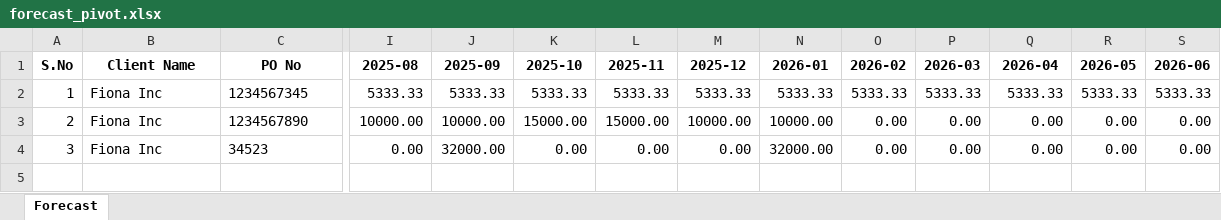
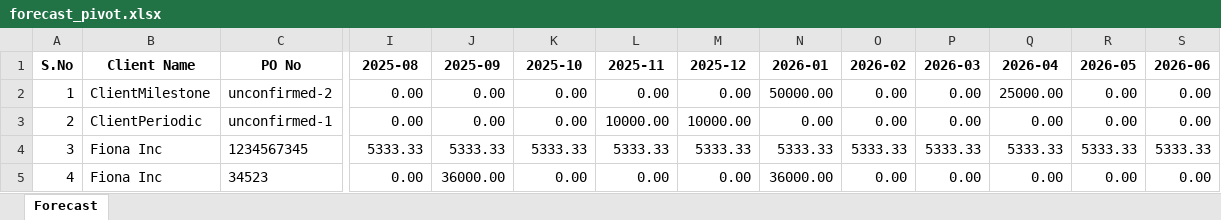
Before and after one commit to RishabhSpark/Financial-Tracker, an Excel workbook: forecast_pivot.xlsx, sheet Forecast, drawn as a sheet; only a part is shown, gaps mark what is left out; values as stored, in another font and other column widths than the file's, no borders; addresses are those after the commit; rows hold the shown columns only; the diff covers the shown part only; the diff names each change by its address in the sheet, - before the commit and + after, or states it on an @@ line.

```diff
--- a/forecast_pivot.xlsx (sheet Forecast)
+++ b/forecast_pivot.xlsx (sheet Forecast)
-B2 (Client Name): Fiona Inc
+B2 (Client Name): ClientMilestone
-C2 (PO No): 1234567345
+C2 (PO No): unconfirmed-2
-I2 (2025-08): 5333.33
+I2 (2025-08): 0.00
-J2 (2025-09): 5333.33
+J2 (2025-09): 0.00
-K2 (2025-10): 5333.33
+K2 (2025-10): 0.00
-L2 (2025-11): 5333.33
+L2 (2025-11): 0.00
-M2 (2025-12): 5333.33
+M2 (2025-12): 0.00
-N2 (2026-01): 5333.33
+N2 (2026-01): 50000.00
-O2 (2026-02): 5333.33
+O2 (2026-02): 0.00
-P2 (2026-03): 5333.33
+P2 (2026-03): 0.00
-Q2 (2026-04): 5333.33
+Q2 (2026-04): 25000.00
-R2 (2026-05): 5333.33
+R2 (2026-05): 0.00
-S2 (2026-06): 5333.33
+S2 (2026-06): 0.00
-B3 (Client Name): Fiona Inc
+B3 (Client Name): ClientPeriodic
-C3 (PO No): 1234567890
+C3 (PO No): unconfirmed-1
-I3 (2025-08): 10000.00
+I3 (2025-08): 0.00
-J3 (2025-09): 10000.00
+J3 (2025-09): 0.00
-K3 (2025-10): 15000.00
+K3 (2025-10): 0.00
-L3 (2025-11): 15000.00
+L3 (2025-11): 10000.00
-N3 (2026-01): 10000.00
+N3 (2026-01): 0.00
+row 4: 3 | Fiona Inc | 1234567345 | 5333.33 | 5333.33 | 5333.33 | 5333.33 | 5333.33 | 5333.33 | 5333.33 | 5333.33 | 5333.33 | 5333.33 | 5333.33
-A5 (S.No): 3
+A5 (S.No): 4
-J5 (2025-09): 32000.00
+J5 (2025-09): 36000.00
-N5 (2026-01): 32000.00
+N5 (2026-01): 36000.00
```
Also changed, not shown: 8 edited cells elsewhere in this sheet, 10 other files.
